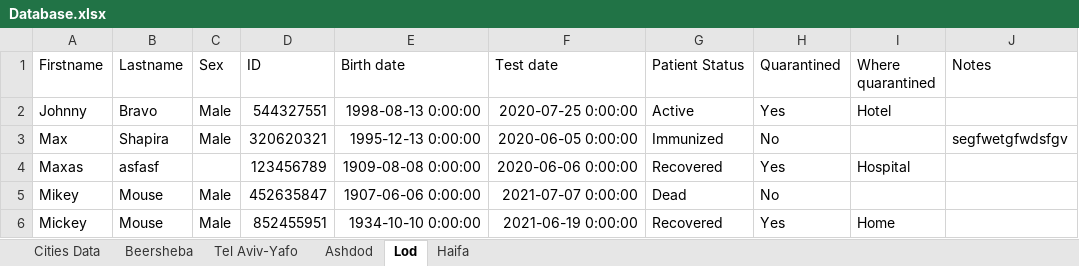
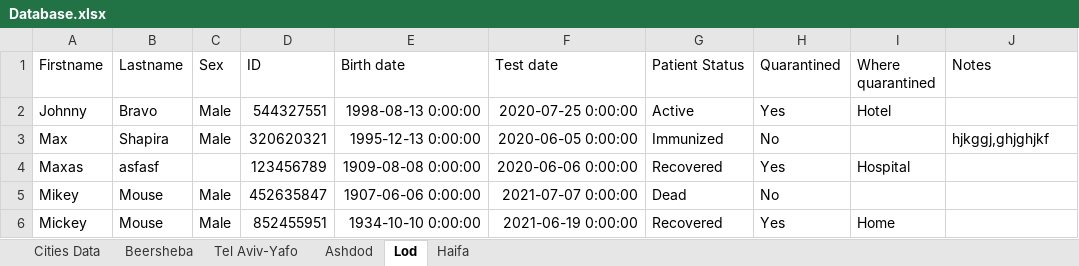
Before and after one commit to MosheShmulevich/COVID-19-Analytics, an Excel workbook: Database.xlsx, sheet Lod, drawn as a sheet; values as stored, in another font and other column widths than the file's, no borders; the diff names each change by its address in the sheet, - before the commit and + after, or states it on an @@ line.

```diff
--- a/Database.xlsx (sheet Lod)
+++ b/Database.xlsx (sheet Lod)
-J3 (Notes): segfwetgfwdsfgv
+J3 (Notes): hjkggj,ghjghjkf
```
Also changed, not shown: 3 other files.
